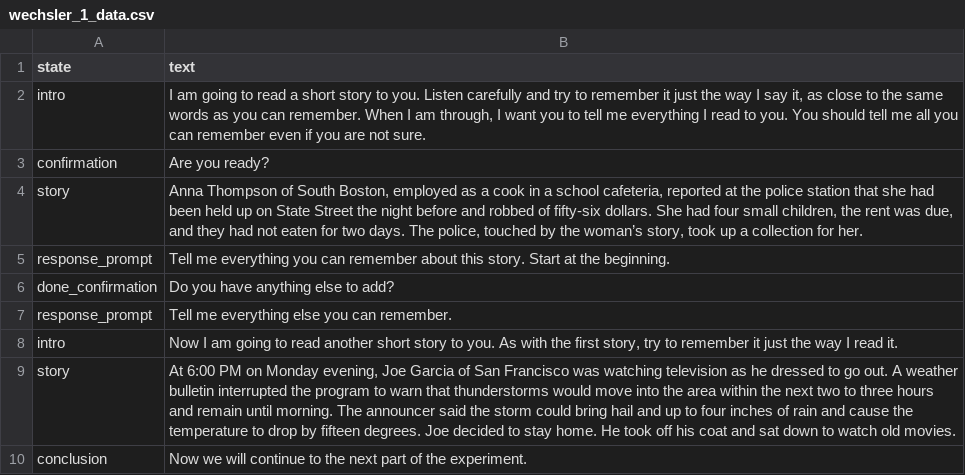
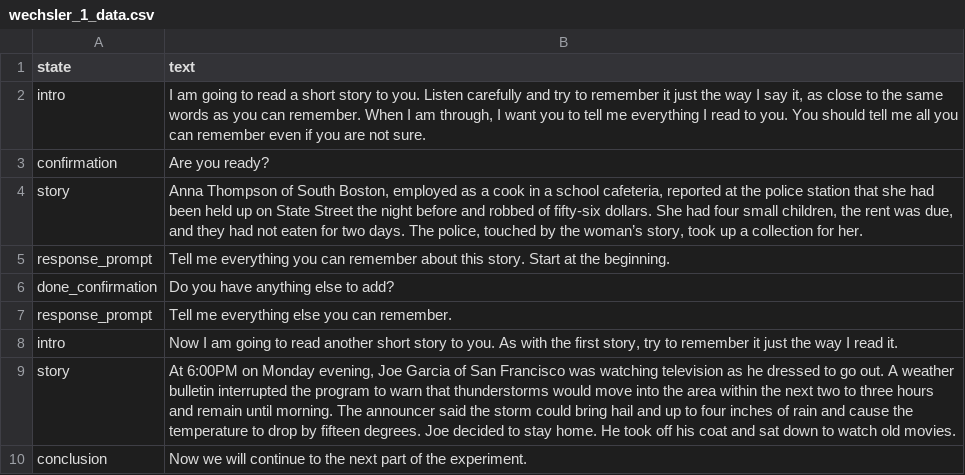
Before and after one commit to reverbrobotics/seniors_rero_ai_experiment, a CSV file: data/wechsler_1_data.csv, drawn as a sheet.

```diff
--- a/data/wechsler_1_data.csv
+++ b/data/wechsler_1_data.csv
@@ -8,3 +8,3 @@ response_prompt,Tell me everything else you can remember.
 intro,"Now I am going to read another short story to you. As with the first story, try to remember it just the way I read it."
-story,"At 6:00 PM on Monday evening, Joe Garcia of San Francisco was watching television as he dressed to go out. A weather bulletin interrupted the program to warn that thunderstorms would move into the area within the next two to three hours and remain until morning. The announcer said the storm could bring hail and up to four inches of rain and cause the temperature to drop by fifteen degrees. Joe decided to stay home. He took off his coat and sat down to watch old movies. "
+story,"At 6:00PM on Monday evening, Joe Garcia of San Francisco was watching television as he dressed to go out. A weather bulletin interrupted the program to warn that thunderstorms would move into the area within the next two to three hours and remain until morning. The announcer said the storm could bring hail and up to four inches of rain and cause the temperature to drop by fifteen degrees. Joe decided to stay home. He took off his coat and sat down to watch old movies. "
 conclusion,Now we will continue to the next part of the experiment.
```
Also changed, not shown: 1 other file.
